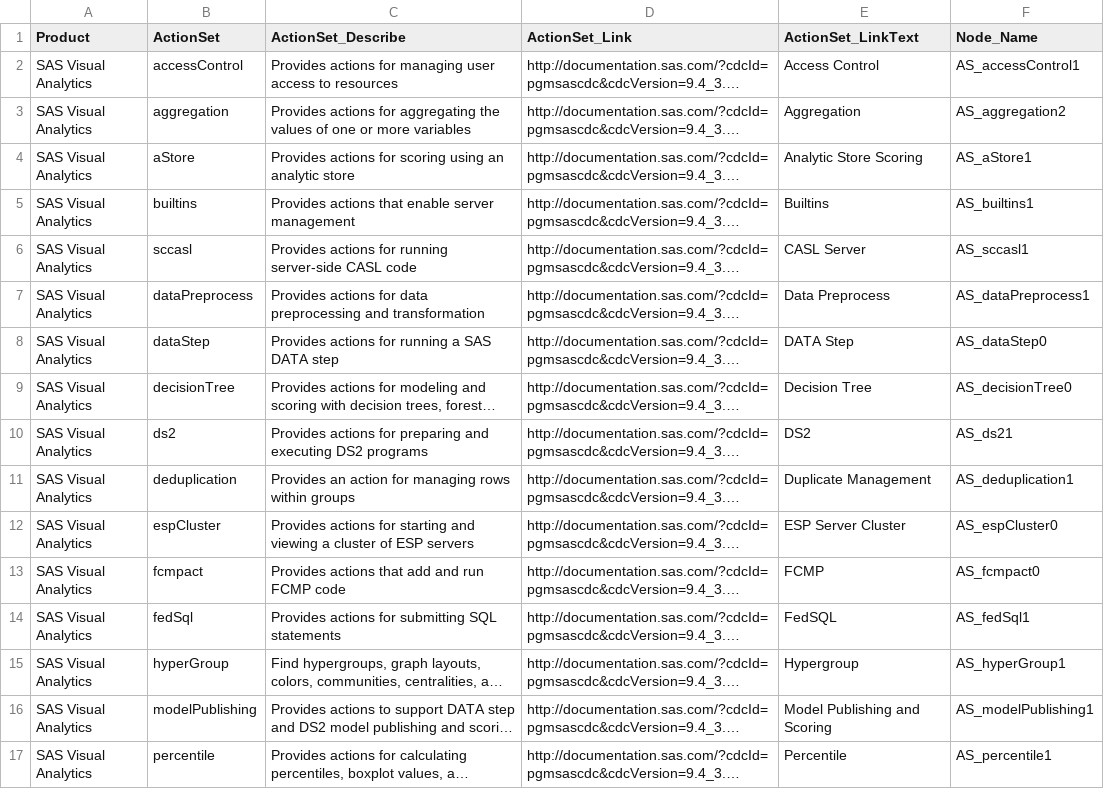
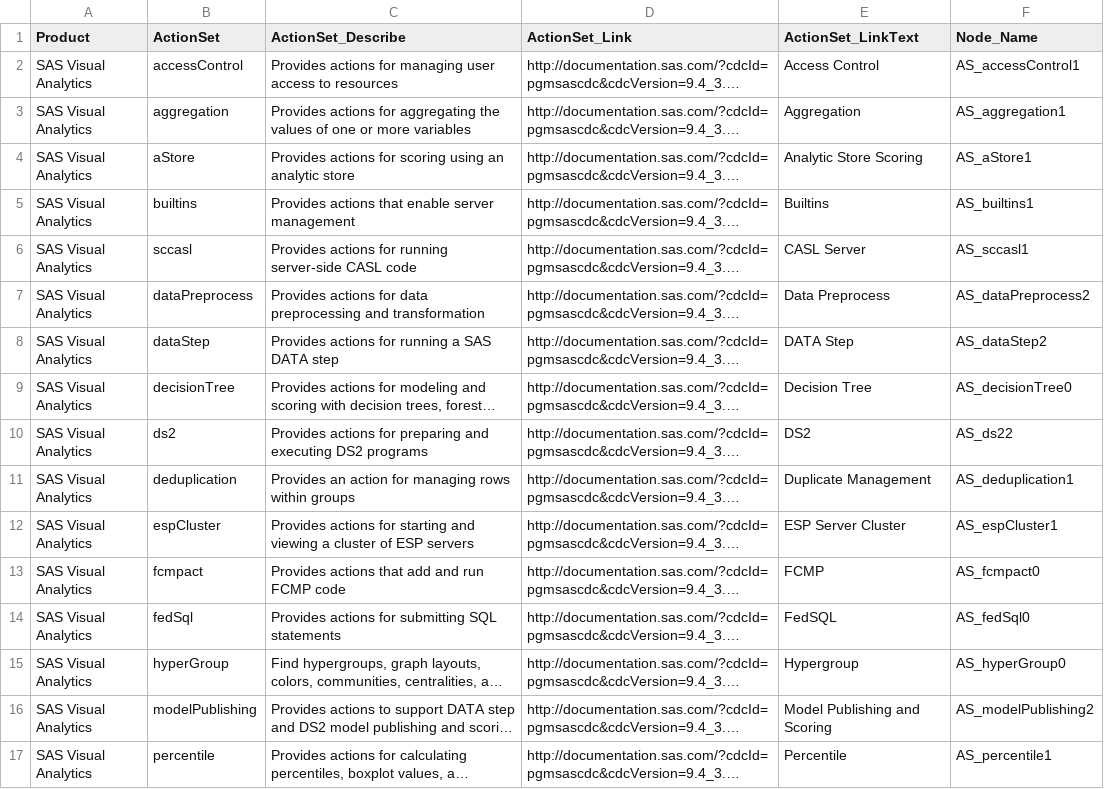
Before and after one commit to statmike/What-Is-SAS, a CSV file: process/processed_data/action_sets.csv, drawn as a sheet; only a part is shown; long unchanged cells end in …; the diff covers the shown part only; the diff names each change by its address in the sheet, - before the commit and + after, or states it on an @@ line.

```diff
--- a/process/processed_data/action_sets.csv
+++ b/process/processed_data/action_sets.csv
-F3 (Node_Name): AS_aggregation2
+F3 (Node_Name): AS_aggregation1
-F7 (Node_Name): AS_dataPreprocess1
+F7 (Node_Name): AS_dataPreprocess2
-F8 (Node_Name): AS_dataStep0
+F8 (Node_Name): AS_dataStep2
-F10 (Node_Name): AS_ds21
+F10 (Node_Name): AS_ds22
-F12 (Node_Name): AS_espCluster0
+F12 (Node_Name): AS_espCluster1
-F14 (Node_Name): AS_fedSql1
+F14 (Node_Name): AS_fedSql0
-F15 (Node_Name): AS_hyperGroup1
+F15 (Node_Name): AS_hyperGroup0
-F16 (Node_Name): AS_modelPublishing1
+F16 (Node_Name): AS_modelPublishing2
```
Also changed, not shown: 62 edited cells elsewhere in this file, process/processed_data/actions.csv, process/processed_data/viya_procs.csv, 9 other files.
